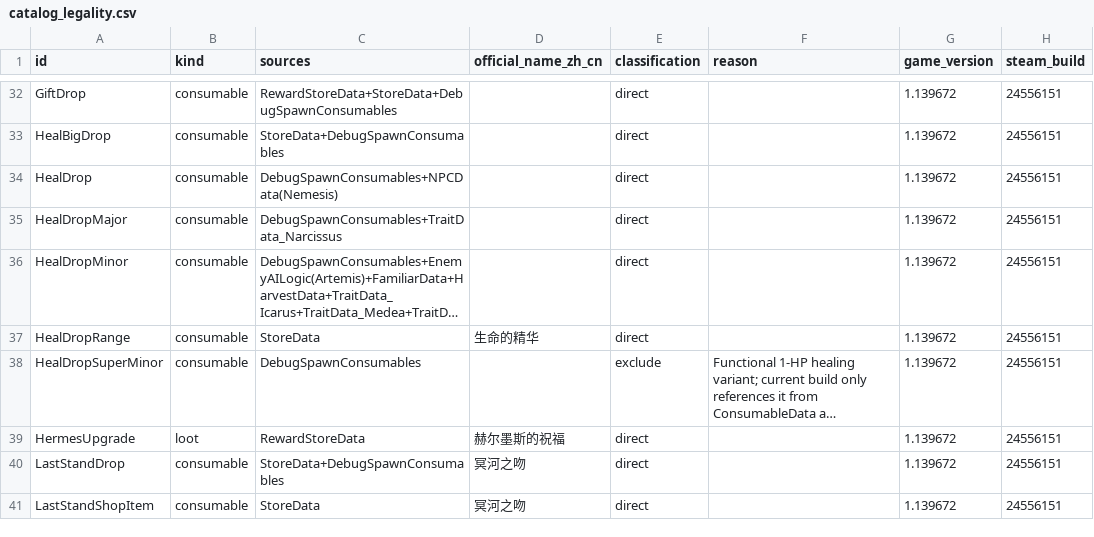
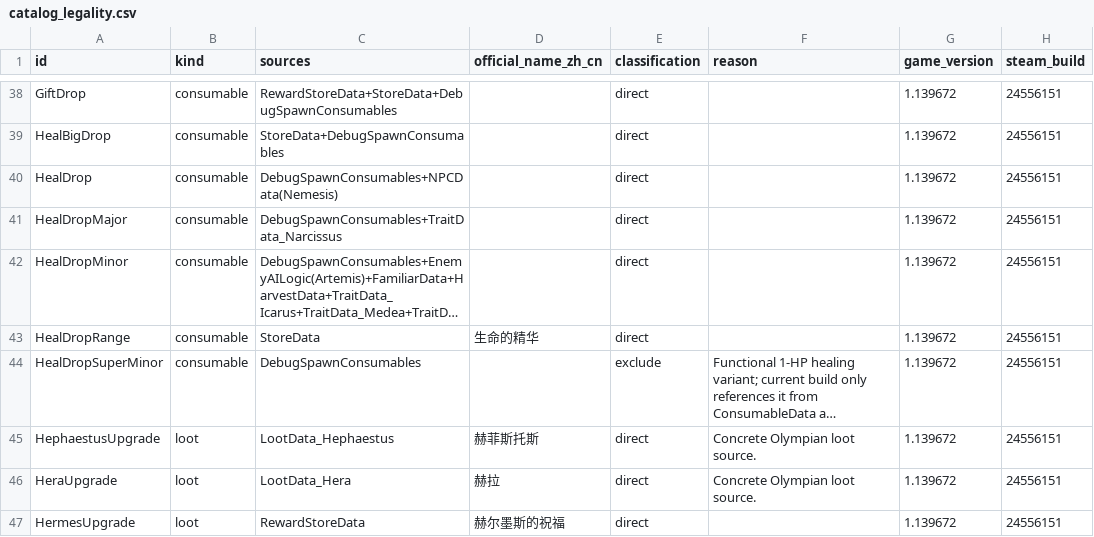
Before and after one commit to TeaganRicardo/MacGamingTrainer, a CSV file: docs/reference/hades2/1.139672-24556151/catalog_legality.csv, drawn as a sheet; only a part is shown, gaps mark what is left out; the shorter side is filled out with more unchanged rows; long unchanged cells end in …; the diff covers the shown part only; the diff names each change by its address in the sheet, - before the commit and + after, or states it on an @@ line.

Commit message:
docs: complete Hades II loot census coverage

```diff
--- a/docs/reference/hades2/1.139672-24556151/catalog_legality.csv
+++ b/docs/reference/hades2/1.139672-24556151/catalog_legality.csv
+row 45: HephaestusUpgrade | loot | LootData_Hephaestus | 赫菲斯托斯 | direct | Concrete Olympian loot source. | 1.139672 | 24556151
+row 46: HeraUpgrade | loot | LootData_Hera | 赫拉 | direct | Concrete Olympian loot source. | 1.139672 | 24556151
```
Also changed, not shown: 10 added rows elsewhere in this file.
